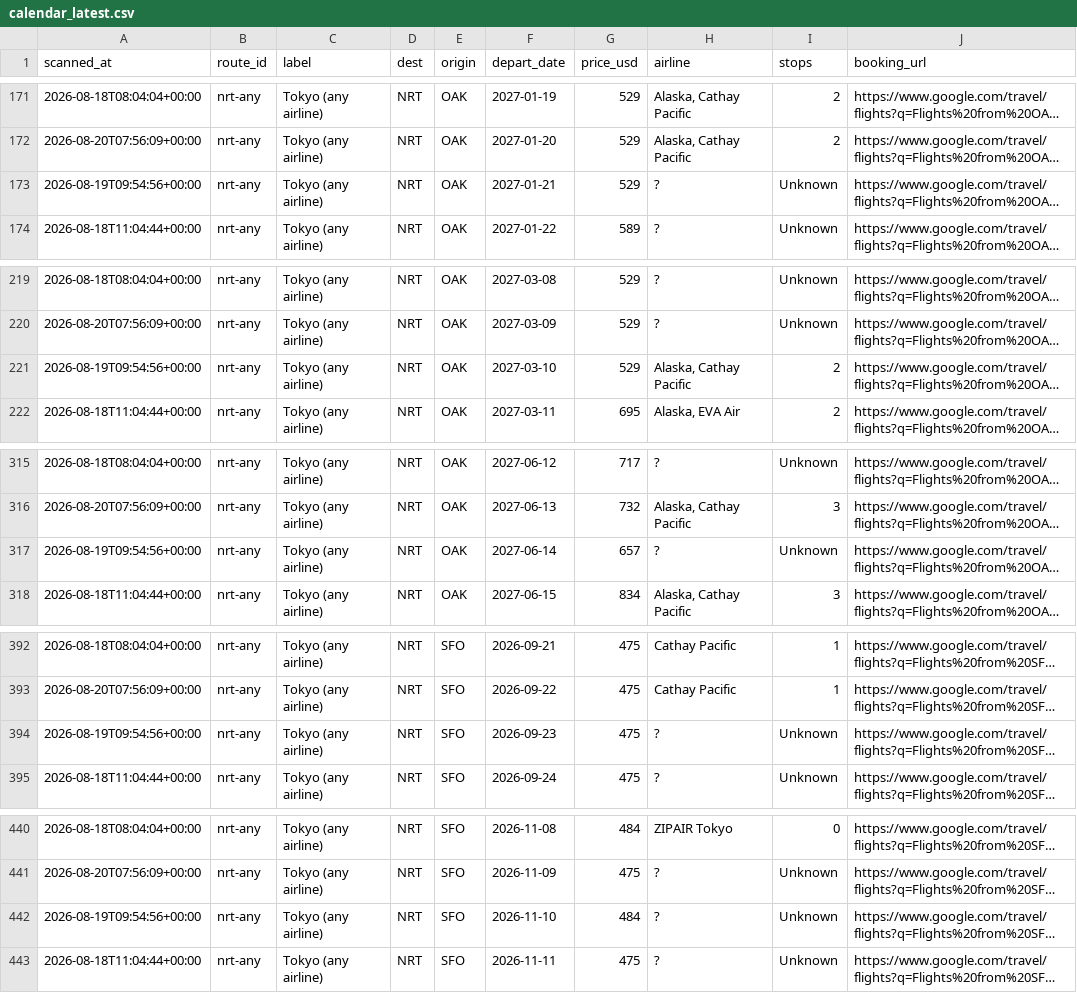
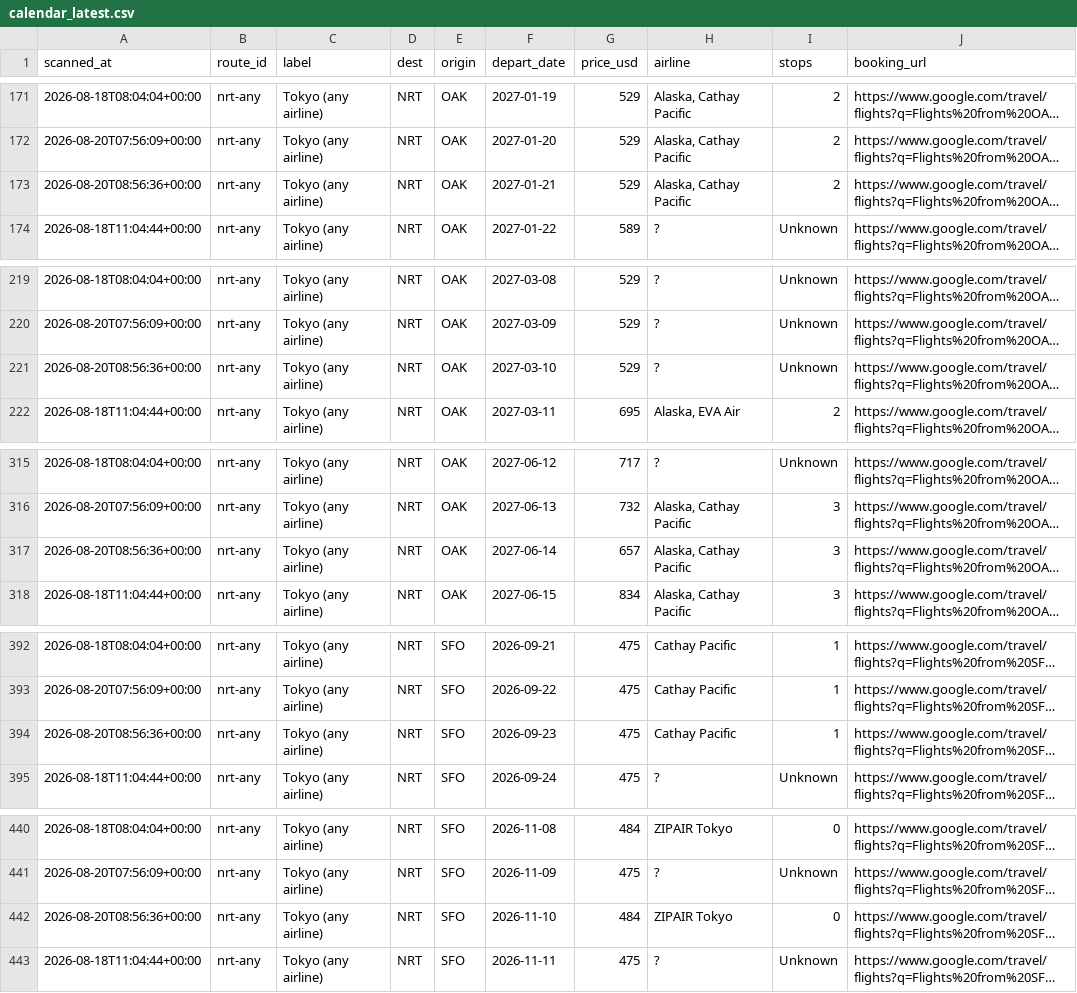
Before and after one commit to vanqd3216-dev/fare-tracker, a CSV file: calendar_latest.csv, drawn as a sheet; only a part is shown, gaps mark what is left out; long unchanged cells end in …; the diff covers the shown part only; the diff names each change by its address in the sheet, - before the commit and + after, or states it on an @@ line.

```diff
--- a/calendar_latest.csv
+++ b/calendar_latest.csv
-A173 (scanned_at): 2026-08-19T09:54:56+00:00
+A173 (scanned_at): 2026-08-20T08:56:36+00:00
-H173 (airline): ?
+H173 (airline): Alaska, Cathay Pacific
-I173 (stops): Unknown
+I173 (stops): 2
-A221 (scanned_at): 2026-08-19T09:54:56+00:00
+A221 (scanned_at): 2026-08-20T08:56:36+00:00
-H221 (airline): Alaska, Cathay Pacific
+H221 (airline): ?
-I221 (stops): 2
+I221 (stops): Unknown
-A317 (scanned_at): 2026-08-19T09:54:56+00:00
+A317 (scanned_at): 2026-08-20T08:56:36+00:00
-H317 (airline): ?
+H317 (airline): Alaska, Cathay Pacific
-I317 (stops): Unknown
+I317 (stops): 3
-A394 (scanned_at): 2026-08-19T09:54:56+00:00
+A394 (scanned_at): 2026-08-20T08:56:36+00:00
-H394 (airline): ?
+H394 (airline): Cathay Pacific
-I394 (stops): Unknown
+I394 (stops): 1
-A442 (scanned_at): 2026-08-19T09:54:56+00:00
+A442 (scanned_at): 2026-08-20T08:56:36+00:00
-H442 (airline): ?
+H442 (airline): ZIPAIR Tokyo
-I442 (stops): Unknown
+I442 (stops): 0
```
Also changed, not shown: 175 edited cells elsewhere in this file.
